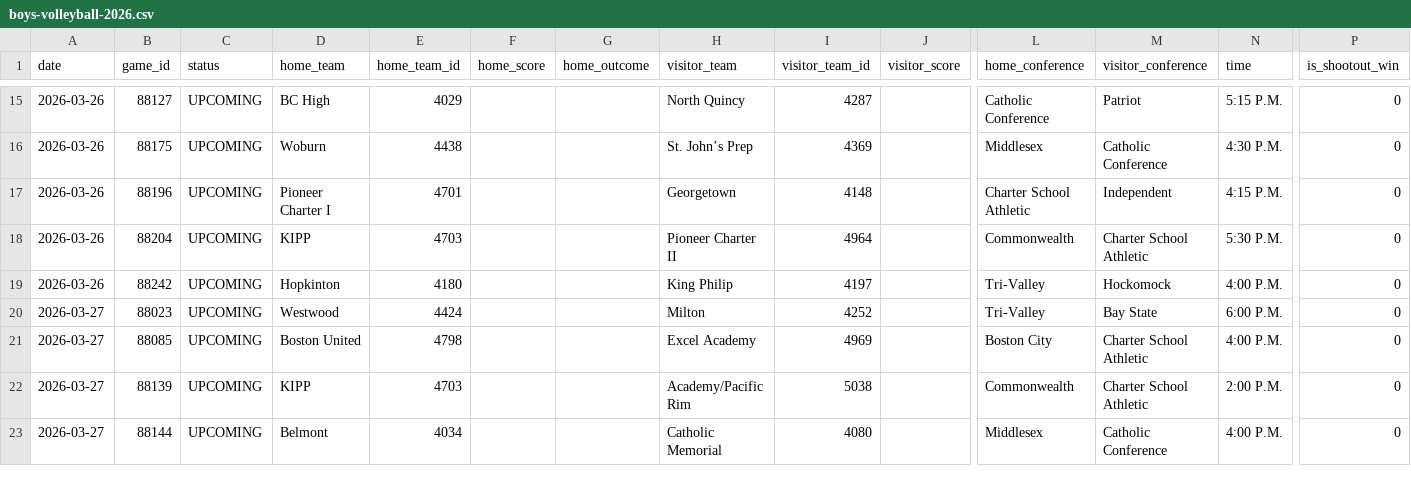
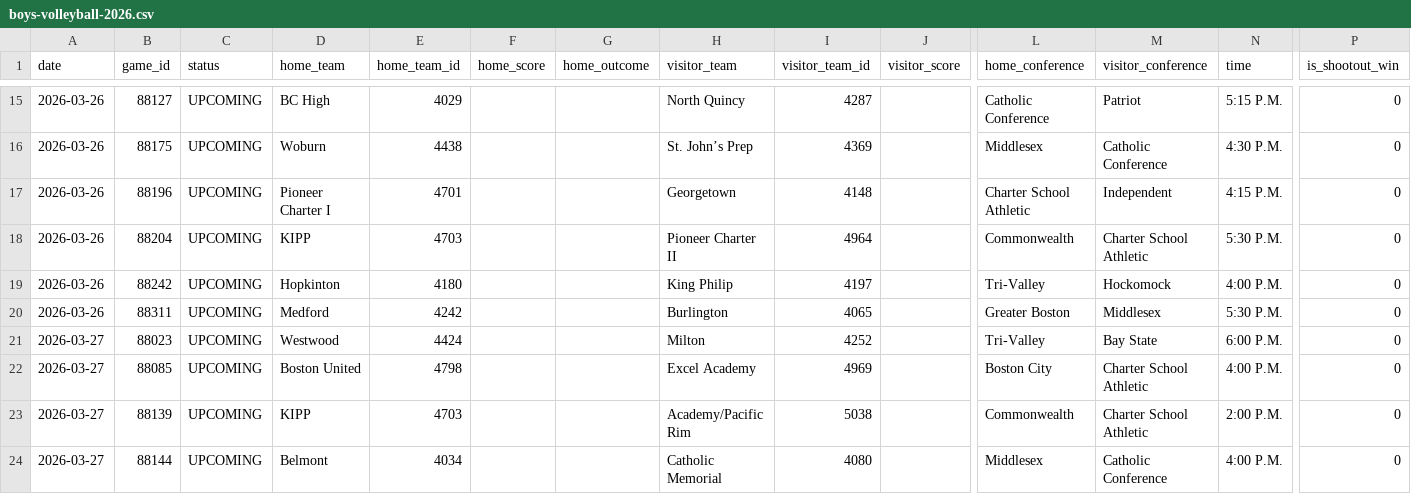
Before and after one commit to bwbensonjr/high-school-sports, a CSV file: data/boys-volleyball-2026.csv, drawn as a sheet; only a part is shown, gaps mark what is left out; rows hold the shown columns only; the diff names each change by its address in the sheet, - before the commit and + after, or states it on an @@ line.

```diff
--- a/data/boys-volleyball-2026.csv
+++ b/data/boys-volleyball-2026.csv
+row 20: 2026-03-26 | 88311 | UPCOMING | Medford | 4242 |  |  | Burlington | 4065 |  | Greater Boston | Middlesex | 5:30 P.M. | 0
```
Also changed, not shown: data/boys-basketball-2026.csv, data/boys-hockey-2026.csv, 39 other files.
